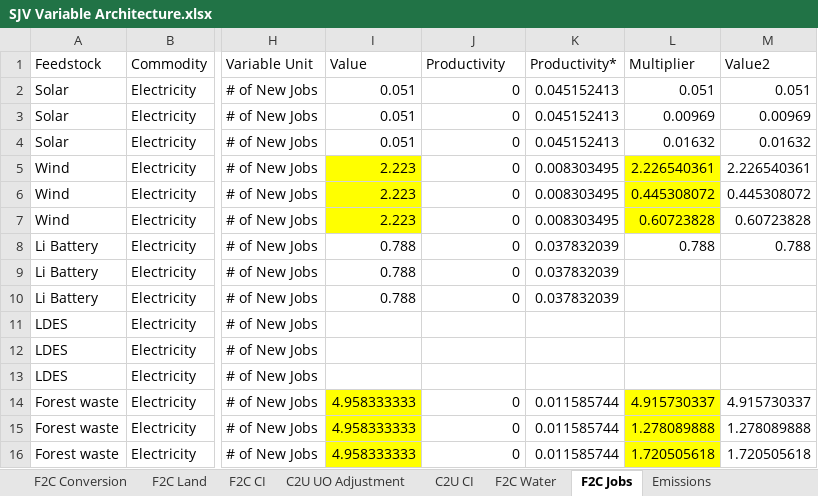
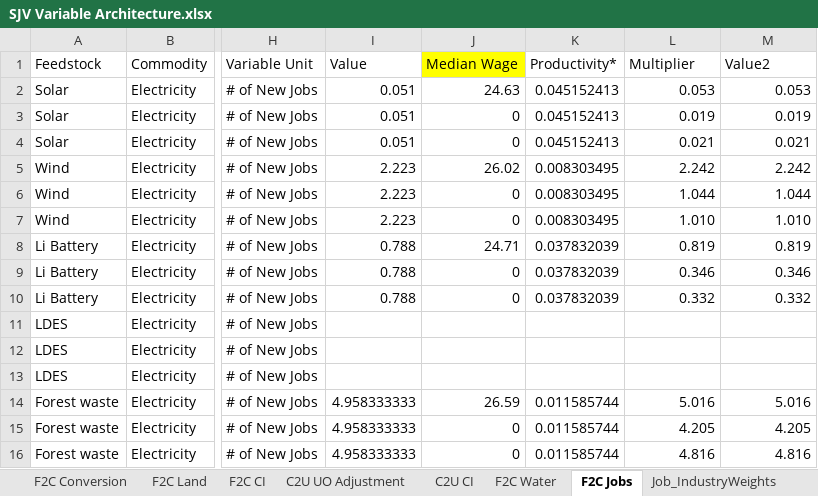
Before and after one commit to jarojasag/SJV, an Excel workbook: SJV Variable Architecture.xlsx, sheet F2C Jobs, drawn as a sheet; only a part is shown, gaps mark what is left out; values as stored, in another font and other column widths than the file's, no borders; the diff covers the shown part only; the diff names each change by its address in the sheet, - before the commit and + after, or states it on an @@ line.

Commit message:
Updated job multipliers and industry weights

```diff
--- a/SJV Variable Architecture.xlsx (sheet F2C Jobs)
+++ b/SJV Variable Architecture.xlsx (sheet F2C Jobs)
+sheet tab: Job_IndustryWeights
-J1: Productivity
+J1: Median Wage
-J1 fill: none
+J1 fill: #FFFF00
-J2 (Median Wage): 0
+J2 (Median Wage): 24.63
-L2 (Multiplier): 0.051
+L2 (Multiplier): 0.053
-M2 (Value2): 0.051
+M2 (Value2): 0.053
-L3 (Multiplier): 0.00969
+L3 (Multiplier): 0.019
-M3 (Value2): 0.00969
+M3 (Value2): 0.019
-L4 (Multiplier): 0.01632
+L4 (Multiplier): 0.021
-M4 (Value2): 0.01632
+M4 (Value2): 0.021
-I5:I7 fill: #FFFF00
+I5:I7 fill: none
-J5 (Median Wage): 0
+J5 (Median Wage): 26.02
-L5 (Multiplier): 2.226540361
+L5 (Multiplier): 2.242
-L5:L7 fill: #FFFF00
+L5:L7 fill: none
-M5 (Value2): 2.226540361
+M5 (Value2): 2.242
-L6 (Multiplier): 0.445308072
+L6 (Multiplier): 1.044
-M6 (Value2): 0.445308072
+M6 (Value2): 1.044
-L7 (Multiplier): 0.60723828
+L7 (Multiplier): 1.010
-M7 (Value2): 0.60723828
+M7 (Value2): 1.010
-J8 (Median Wage): 0
+J8 (Median Wage): 24.71
-L8 (Multiplier): 0.788
+L8 (Multiplier): 0.819
-M8 (Value2): 0.788
+M8 (Value2): 0.819
-L9 (Multiplier): (empty)
+L9 (Multiplier): 0.346
-M9 (Value2): (empty)
+M9 (Value2): 0.346
-L10 (Multiplier): (empty)
+L10 (Multiplier): 0.332
-M10 (Value2): (empty)
+M10 (Value2): 0.332
-I14:I16 fill: #FFFF00
+I14:I16 fill: none
-J14 (Median Wage): 0
+J14 (Median Wage): 26.59
-L14 (Multiplier): 4.915730337
+L14 (Multiplier): 5.016
-L14:L16 fill: #FFFF00
+L14:L16 fill: none
-M14 (Value2): 4.915730337
+M14 (Value2): 5.016
-L15 (Multiplier): 1.278089888
+L15 (Multiplier): 4.205
-M15 (Value2): 1.278089888
+M15 (Value2): 4.205
-L16 (Multiplier): 1.720505618
+L16 (Multiplier): 4.816
-M16 (Value2): 1.720505618
+M16 (Value2): 4.816
```
Also changed, not shown: 103 edited cells and cell formats elsewhere in this sheet.
